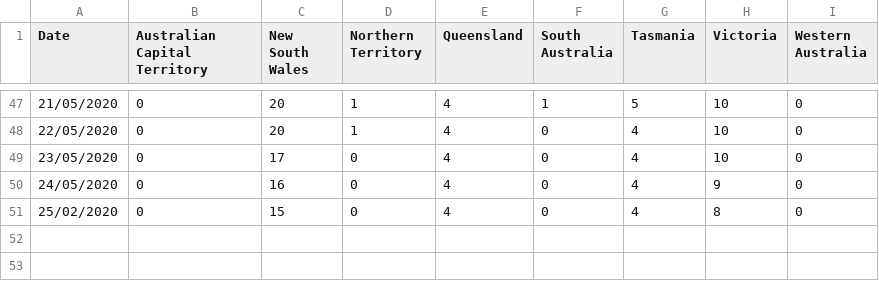
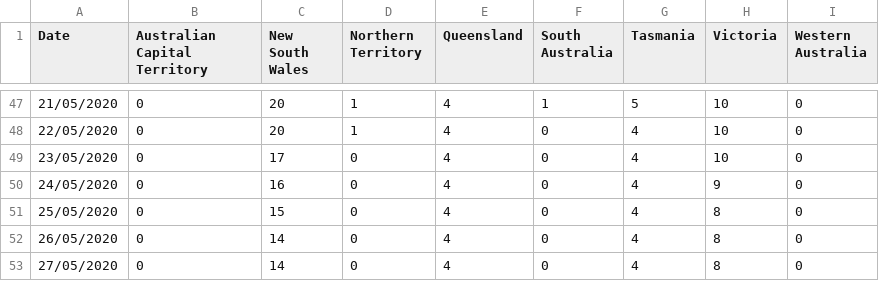
Before and after one commit to rayshell-sudo/covid19, a CSV file: hospitalisation.csv, drawn as a sheet; only a part is shown, gaps mark what is left out.

Commit message:
Update hospitalisation.csv

```diff
--- a/hospitalisation.csv
+++ b/hospitalisation.csv
@@ -50,2 +50,4 @@
 24/05/2020,0,16,0,4,0,4,9,0
-25/02/2020,0,15,0,4,0,4,8,0
+25/05/2020,0,15,0,4,0,4,8,0
+26/05/2020,0,14,0,4,0,4,8,0
+27/05/2020,0,14,0,4,0,4,8,0
```
